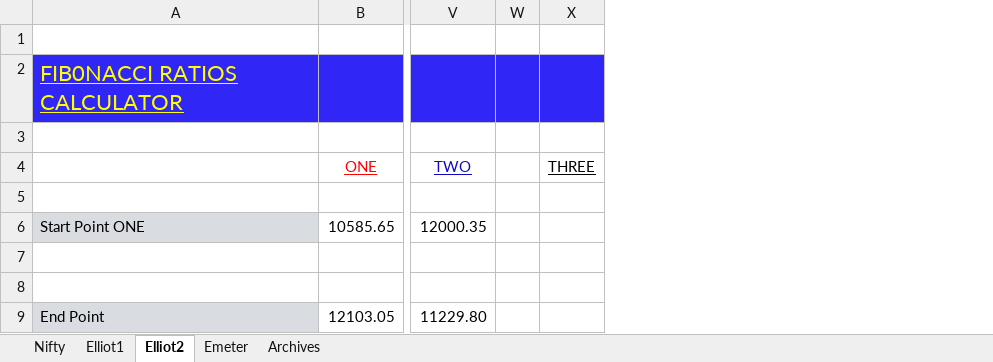
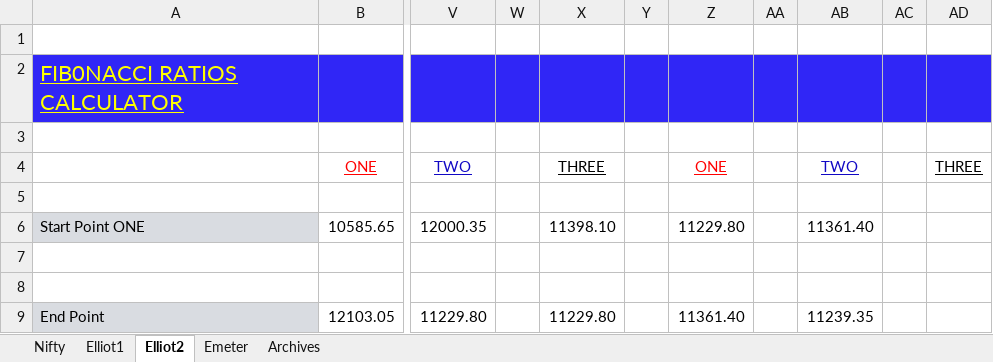
Before and after one commit to anbumaran/stocks, an Excel workbook: Pivots.xlsx, sheet Elliot2, drawn as a sheet; only a part is shown, gaps mark what is left out; values as stored, in another font and other column widths than the file's, no borders; the diff names each change by its address in the sheet, - before the commit and + after, or states it on an @@ line.

```diff
--- a/Pivots.xlsx (sheet Elliot2)
+++ b/Pivots.xlsx (sheet Elliot2)
+column X, rows 4-9: THREE |  | 11398.10 |  |  | 11229.80
+column Y, empty
+column Z, rows 4-9: ONE |  | 11229.80 |  |  | 11361.40
+column AA, empty
+column AB, rows 4-9: TWO |  | 11361.40 |  |  | 11239.35
+column AC, empty
```
Also changed, not shown: sheet Nifty, sheet Emeter, formulas that keep their value, hidden cells.
